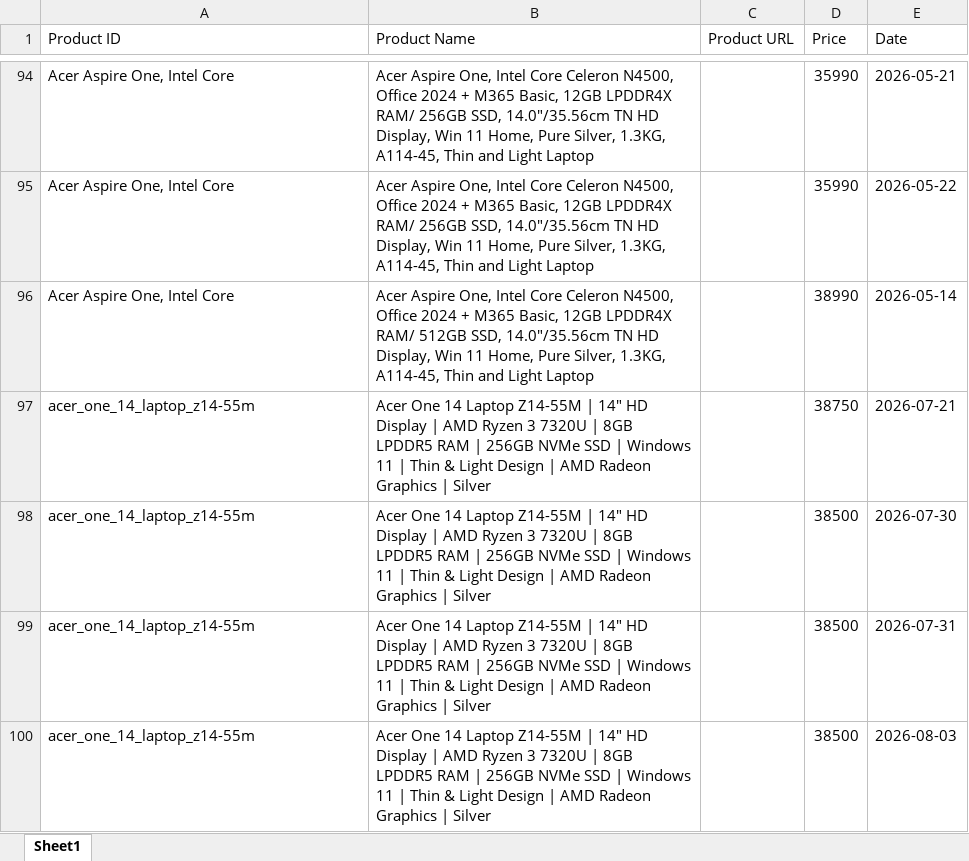
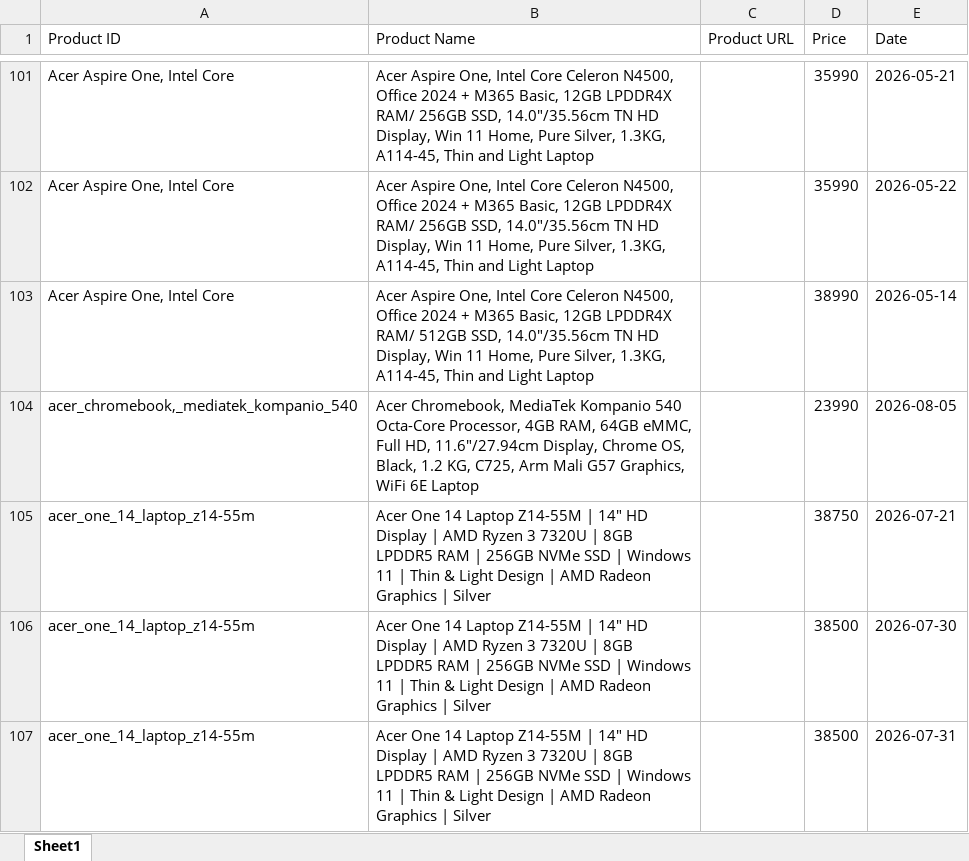
Before and after one commit to hanumanlasowjanya-cloud/amazon-price-tracking-project, an Excel workbook: amazon_products.xlsx, sheet Sheet1, drawn as a sheet; only a part is shown, gaps mark what is left out; the shorter side is filled out with more unchanged rows; values as stored, in another font and other column widths than the file's, no borders; the diff covers the shown part only; the diff names each change by its address in the sheet, - before the commit and + after, or states it on an @@ line.

```diff
--- a/amazon_products.xlsx (sheet Sheet1)
+++ b/amazon_products.xlsx (sheet Sheet1)
+row 104: acer_chromebook,_mediatek_kompanio_540 | Acer Chromebook, MediaTek Kompanio 540 Octa-Core Processor, 4GB RAM, 64GB eMMC, Full HD, 11.6"/27.94cm Display, Chrome OS, Black, 1.2 KG, C725, Arm Mali G57 Graphics, WiFi 6E Laptop |  | 23990 | 2026-08-05
```
Also changed, not shown: 17 added rows elsewhere in this sheet.
